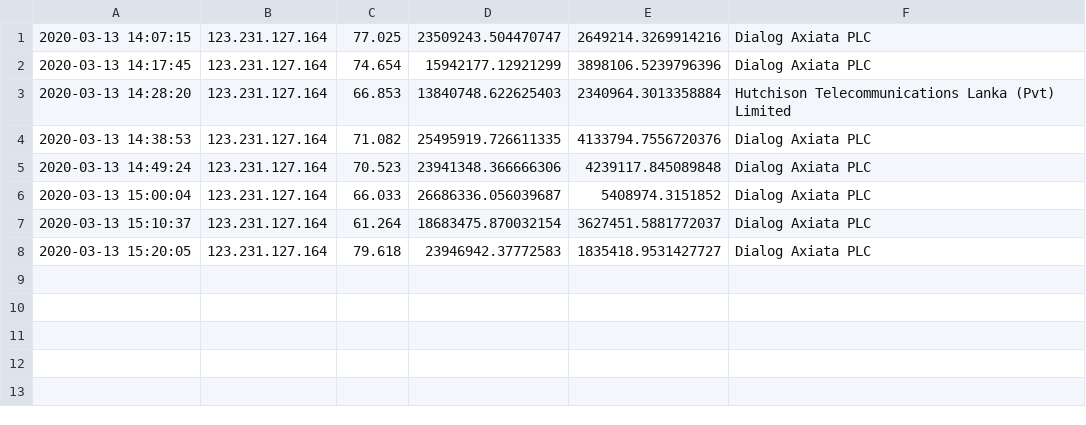
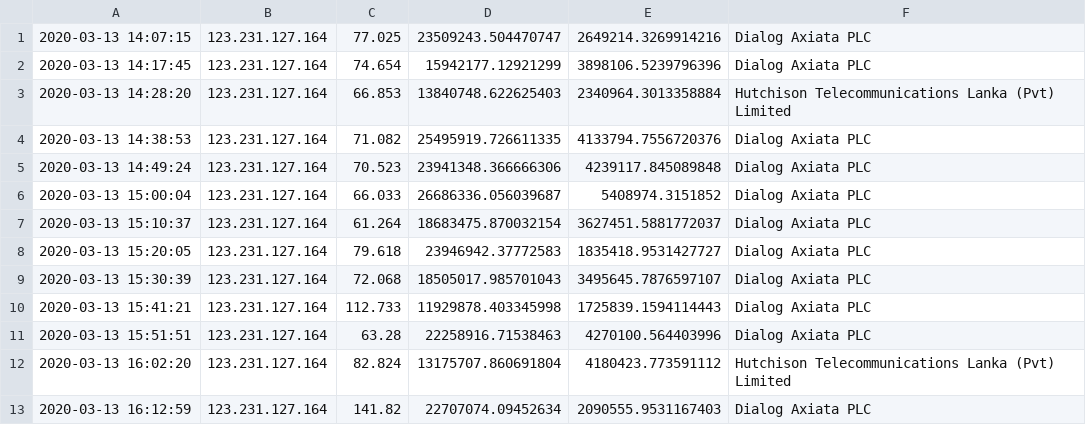
Before and after one commit to Savinda/netSpeed, a CSV file: log.csv, drawn as a sheet; the diff names each change by its address in the sheet, - before the commit and + after, or states it on an @@ line.

```diff
--- a/log.csv
+++ b/log.csv
+row 9: 2020-03-13 15:30:39 | 123.231.127.164 | 72.068 | 18505017.985701043 | 3495645.7876597107 | Dialog Axiata PLC
+row 10: 2020-03-13 15:41:21 | 123.231.127.164 | 112.733 | 11929878.403345998 | 1725839.1594114443 | Dialog Axiata PLC
+row 11: 2020-03-13 15:51:51 | 123.231.127.164 | 63.28 | 22258916.71538463 | 4270100.564403996 | Dialog Axiata PLC
+row 12: 2020-03-13 16:02:20 | 123.231.127.164 | 82.824 | 13175707.860691804 | 4180423.773591112 | Hutchison Telecommunications Lanka (Pvt) Limited
+row 13: 2020-03-13 16:12:59 | 123.231.127.164 | 141.82 | 22707074.09452634 | 2090555.9531167403 | Dialog Axiata PLC
```
Also changed, not shown: 1 other file.
